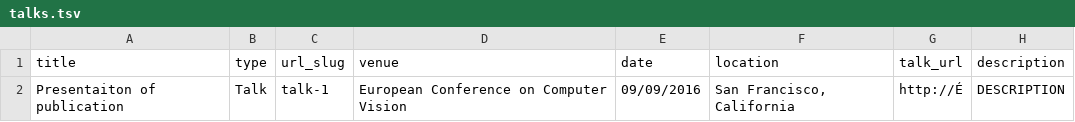
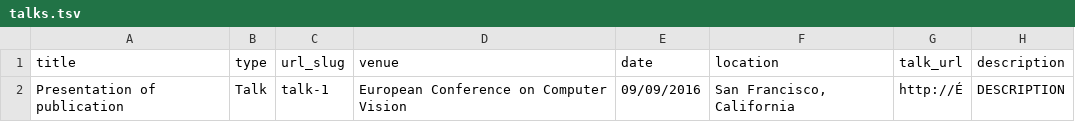
Before and after one commit to RiSaMa/academicpages.github.io, a TSV file: markdown_generator/talks.tsv, drawn as a sheet.

Commit message:
Update talks.tsv

```diff
--- a/markdown_generator/talks.tsv
+++ b/markdown_generator/talks.tsv
@@ -1,2 +1,2 @@
 title	type	url_slug	venue	date	location	talk_url	description
-Presentaiton of publication	Talk	talk-1	European Conference on Computer Vision	09/09/2016	"San Francisco, California"	http://É	DESCRIPTION
+Presentation of publication	Talk	talk-1	European Conference on Computer Vision	09/09/2016	"San Francisco, California"	http://É	DESCRIPTION
```
